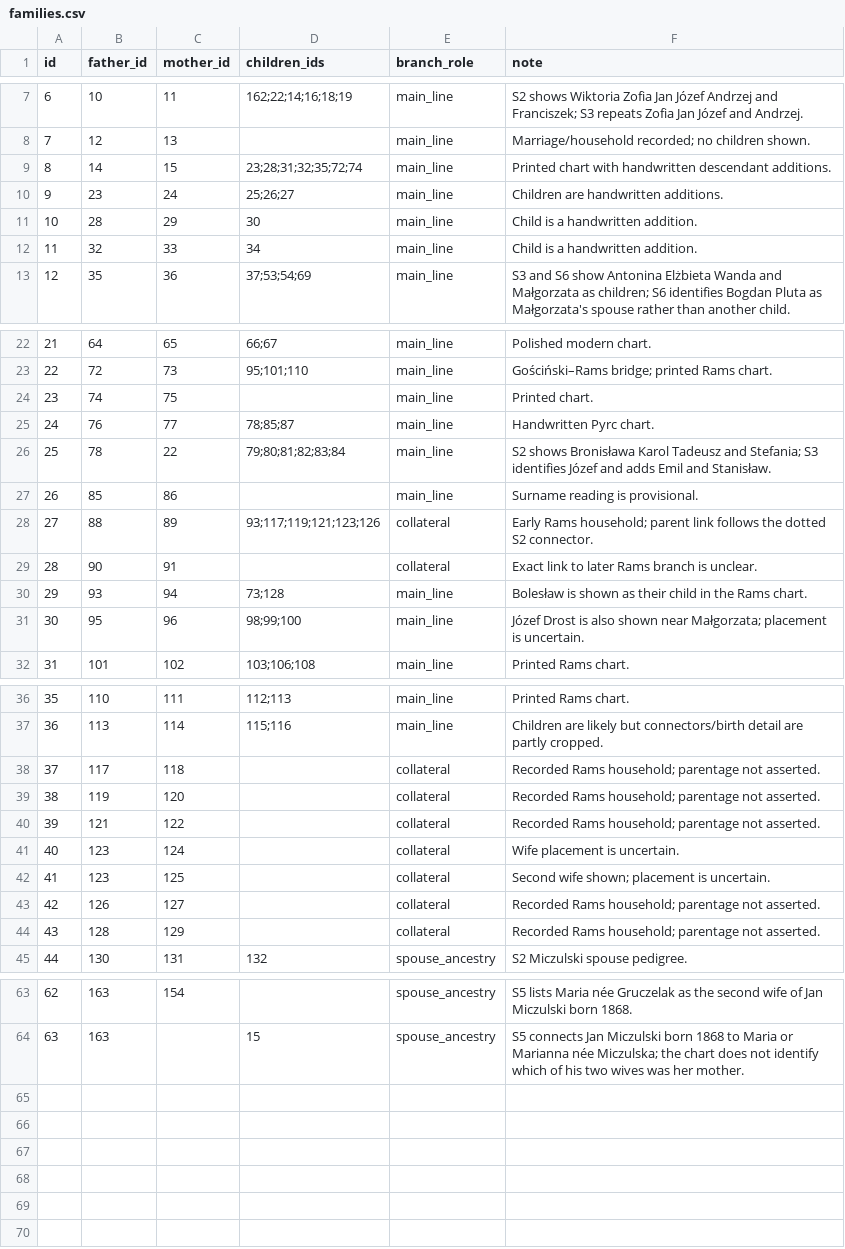
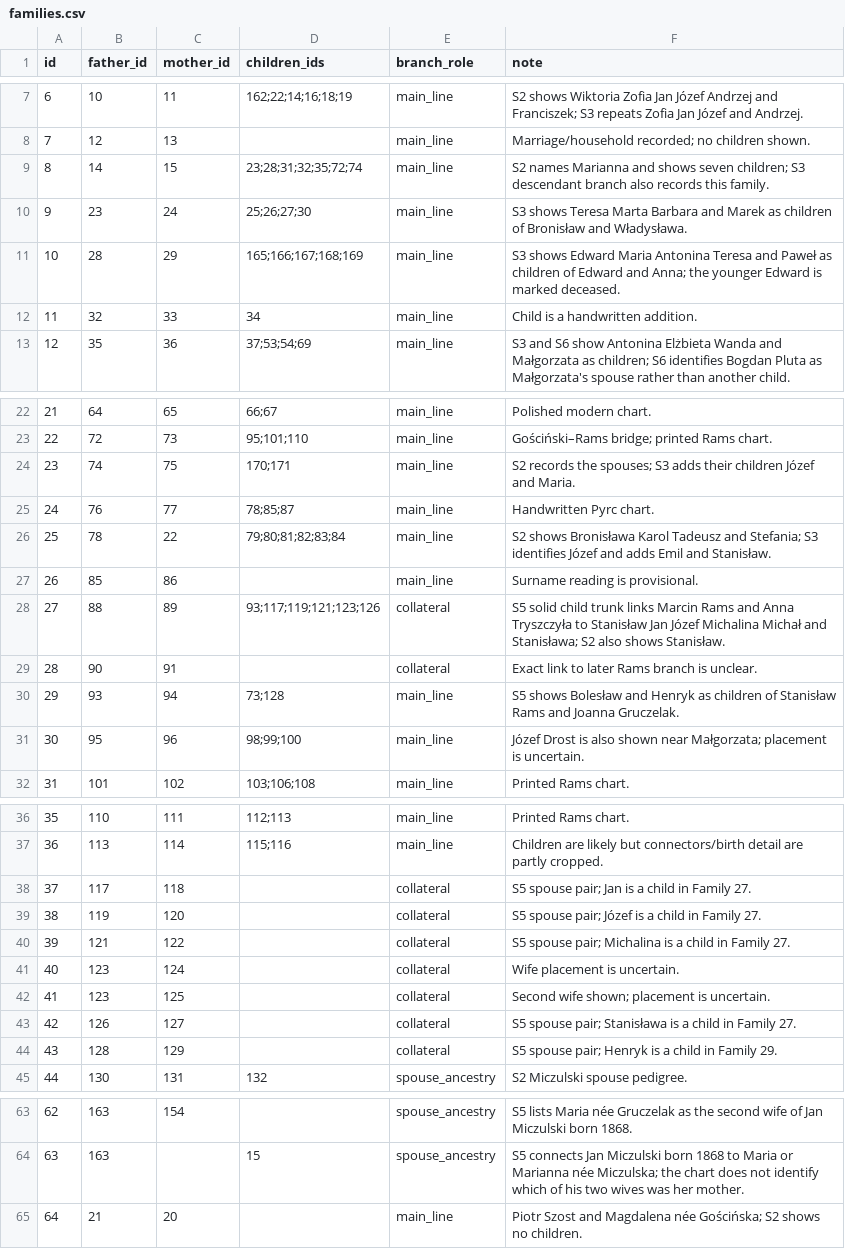
Before and after one commit to johnpyrce/Genealogy, a CSV file: data/registries/families.csv, drawn as a sheet; only a part is shown, gaps mark what is left out; the diff covers the shown part only.

```diff
--- a/data/registries/families.csv
+++ b/data/registries/families.csv
@@ -8,5 +8,5 @@ id,father_id,mother_id,children_ids,branch_role,note
 7,12,13,,main_line,Marriage/household recorded; no children shown.
-8,14,15,23;28;31;32;35;72;74,main_line,Printed chart with handwritten descendant additions.
-9,23,24,25;26;27,main_line,Children are handwritten additions.
-10,28,29,30,main_line,Child is a handwritten addition.
+8,14,15,23;28;31;32;35;72;74,main_line,S2 names Marianna and shows seven children; S3 descendant branch also records this family.
+9,23,24,25;26;27;30,main_line,S3 shows Teresa Marta Barbara and Marek as children of Bronisław and Władysława.
+10,28,29,165;166;167;168;169,main_line,S3 shows Edward Maria Antonina Teresa and Paweł as children of Edward and Anna; the younger Edward is marked deceased.
 11,32,33,34,main_line,Child is a handwritten addition.
@@ -23,3 +23,3 @@ id,father_id,mother_id,children_ids,branch_role,note
 22,72,73,95;101;110,main_line,Gościński–Rams bridge; printed Rams chart.
-23,74,75,,main_line,Printed chart.
+23,74,75,170;171,main_line,S2 records the spouses; S3 adds their children Józef and Maria.
 24,76,77,78;85;87,main_line,Handwritten Pyrc chart.
@@ -27,5 +27,5 @@ id,father_id,mother_id,children_ids,branch_role,note
 26,85,86,,main_line,Surname reading is provisional.
-27,88,89,93;117;119;121;123;126,collateral,Early Rams household; parent link follows the dotted S2 connector.
+27,88,89,93;117;119;121;123;126,collateral,S5 solid child trunk links Marcin Rams and Anna Tryszczyła to Stanisław Jan Józef Michalina Michał and Stanisława; S2 also shows Stanisław.
 28,90,91,,collateral,Exact link to later Rams branch is unclear.
-29,93,94,73;128,main_line,Bolesław is shown as their child in the Rams chart.
+29,93,94,73;128,main_line,S5 shows Bolesław and Henryk as children of Stanisław Rams and Joanna Gruczelak.
 30,95,96,98;99;100,main_line,Józef Drost is also shown near Małgorzata; placement is uncertain.
@@ -37,9 +37,9 @@ id,father_id,mother_id,children_ids,branch_role,note
 36,113,114,115;116,main_line,Children are likely but connectors/birth detail are partly cropped.
-37,117,118,,collateral,Recorded Rams household; parentage not asserted.
-38,119,120,,collateral,Recorded Rams household; parentage not asserted.
-39,121,122,,collateral,Recorded Rams household; parentage not asserted.
+37,117,118,,collateral,S5 spouse pair; Jan is a child in Family 27.
+38,119,120,,collateral,S5 spouse pair; Józef is a child in Family 27.
+39,121,122,,collateral,S5 spouse pair; Michalina is a child in Family 27.
 40,123,124,,collateral,Wife placement is uncertain.
 41,123,125,,collateral,Second wife shown; placement is uncertain.
-42,126,127,,collateral,Recorded Rams household; parentage not asserted.
-43,128,129,,collateral,Recorded Rams household; parentage not asserted.
+42,126,127,,collateral,S5 spouse pair; Stanisława is a child in Family 27.
+43,128,129,,collateral,S5 spouse pair; Henryk is a child in Family 29.
 44,130,131,132,spouse_ancestry,S2 Miczulski spouse pedigree.
@@ -64 +64,2 @@ id,father_id,mother_id,children_ids,branch_role,note
 63,163,,15,spouse_ancestry,S5 connects Jan Miczulski born 1868 to Maria or Marianna née Miczulska; the chart does not identify which of his two wives was her mother.
+64,21,20,,main_line,Piotr Szost and Magdalena née Gościńska; S2 shows no children.
```
Also changed, not shown: 2 edited cells elsewhere in this file, data/registries/people.csv, data/registries/person_source_evidence.csv, 7 other files.
